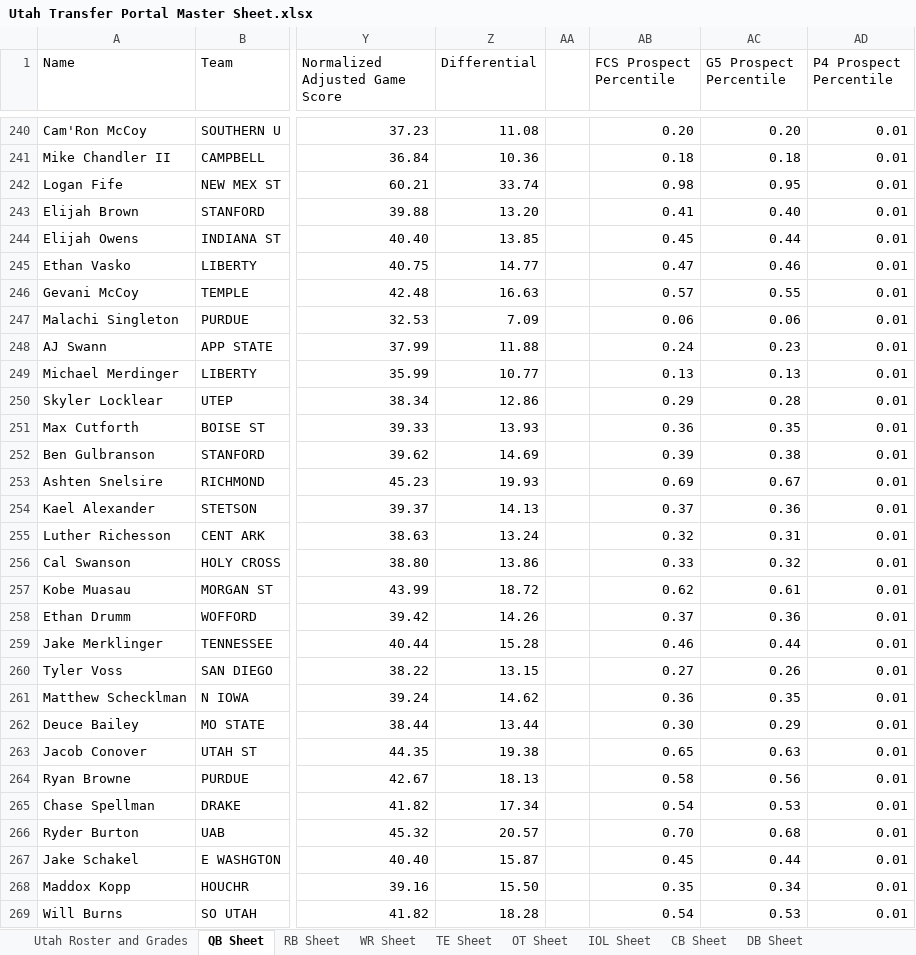
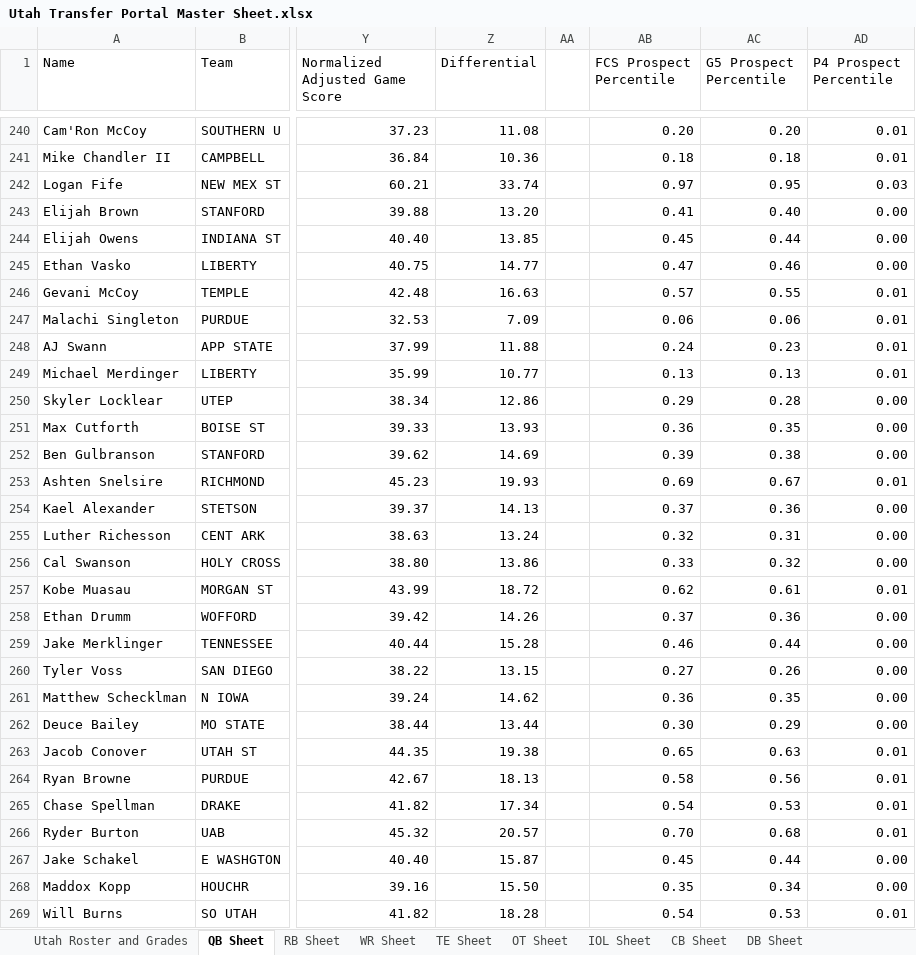
Before and after one commit to currymonster14/CFB-Player-Dashboard, an Excel workbook: Utah Transfer Portal Master Sheet.xlsx, sheet QB Sheet, drawn as a sheet; only a part is shown, gaps mark what is left out; values as stored, in another font and other column widths than the file's, no borders; charts and pictures not drawn; the diff covers the shown part only; the diff names each change by its address in the sheet, - before the commit and + after, or states it on an @@ line.

```diff
--- a/Utah Transfer Portal Master Sheet.xlsx (sheet QB Sheet)
+++ b/Utah Transfer Portal Master Sheet.xlsx (sheet QB Sheet)
-AB242 (FCS Prospect Percentile): 0.98
+AB242 (FCS Prospect Percentile): 0.97
-AD242 (P4 Prospect Percentile): 0.01
+AD242 (P4 Prospect Percentile): 0.03
-AD243:AD245 (P4 Prospect Percentile): 0.01
+AD243:AD245 (P4 Prospect Percentile): 0.00
-AD250:AD252 (P4 Prospect Percentile): 0.01
+AD250:AD252 (P4 Prospect Percentile): 0.00
-AD254:AD256 (P4 Prospect Percentile): 0.01
+AD254:AD256 (P4 Prospect Percentile): 0.00
-AD258:AD262 (P4 Prospect Percentile): 0.01
+AD258:AD262 (P4 Prospect Percentile): 0.00
-AD267:AD268 (P4 Prospect Percentile): 0.01
+AD267:AD268 (P4 Prospect Percentile): 0.00
```
Also changed, not shown: 212 edited cells elsewhere in this sheet, formulas that keep their value, 1 other file.
